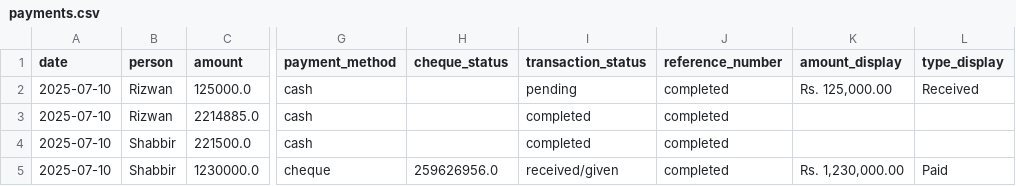
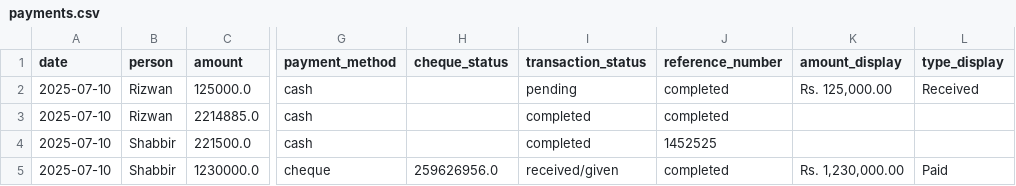
Before and after one commit to Atonomous/payments-summary, a CSV file: payments.csv, drawn as a sheet; only a part is shown, gaps mark what is left out; the diff names each change by its address in the sheet, - before the commit and + after, or states it on an @@ line.

Commit message:
Automated update: payment records

```diff
--- a/payments.csv
+++ b/payments.csv
-J4 (reference_number): completed
+J4 (reference_number): 1452525
```
Also changed, not shown: 2 other files.
